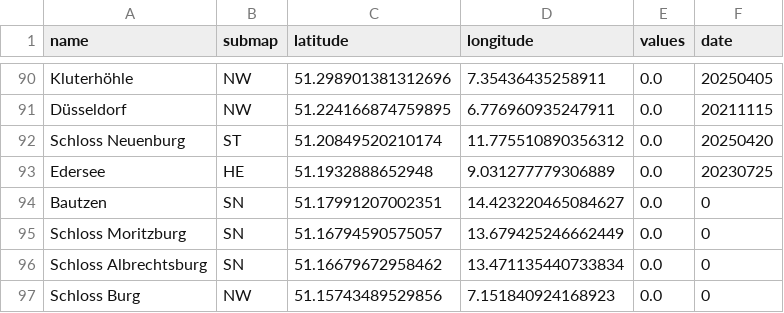
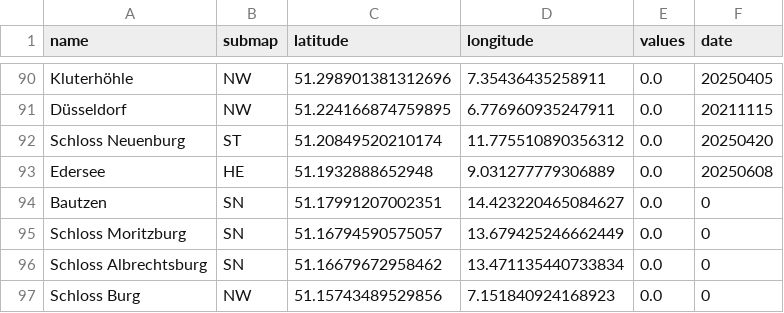
Before and after one commit to cgrundman/travel-map-visualization, a CSV file: Sehenswuerdigkeiten/sehenswuerdigkeiten.csv, drawn as a sheet; only a part is shown, gaps mark what is left out.

Commit message:
add edersee

```diff
--- a/Sehenswuerdigkeiten/sehenswuerdigkeiten.csv
+++ b/Sehenswuerdigkeiten/sehenswuerdigkeiten.csv
@@ -92,3 +92,3 @@ Düsseldorf,NW,51.224166874759895,6.776960935247911,0.0,20211115
 Schloss Neuenburg,ST,51.20849520210174,11.775510890356312,0.0,20250420
-Edersee,HE,51.1932888652948,9.031277779306889,0.0,20230725
+Edersee,HE,51.1932888652948,9.031277779306889,0.0,20250608
 Bautzen,SN,51.17991207002351,14.423220465084627,0.0,0
```
